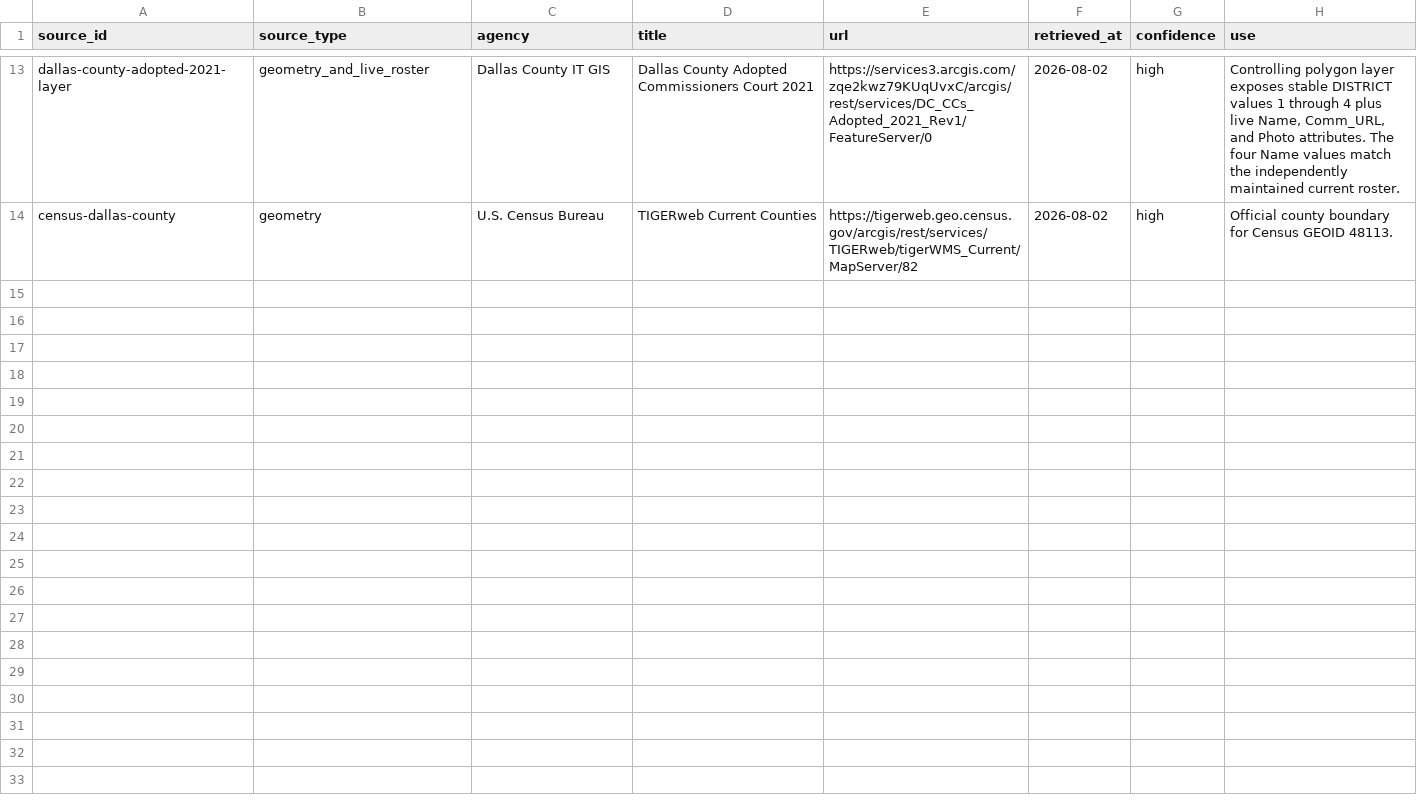
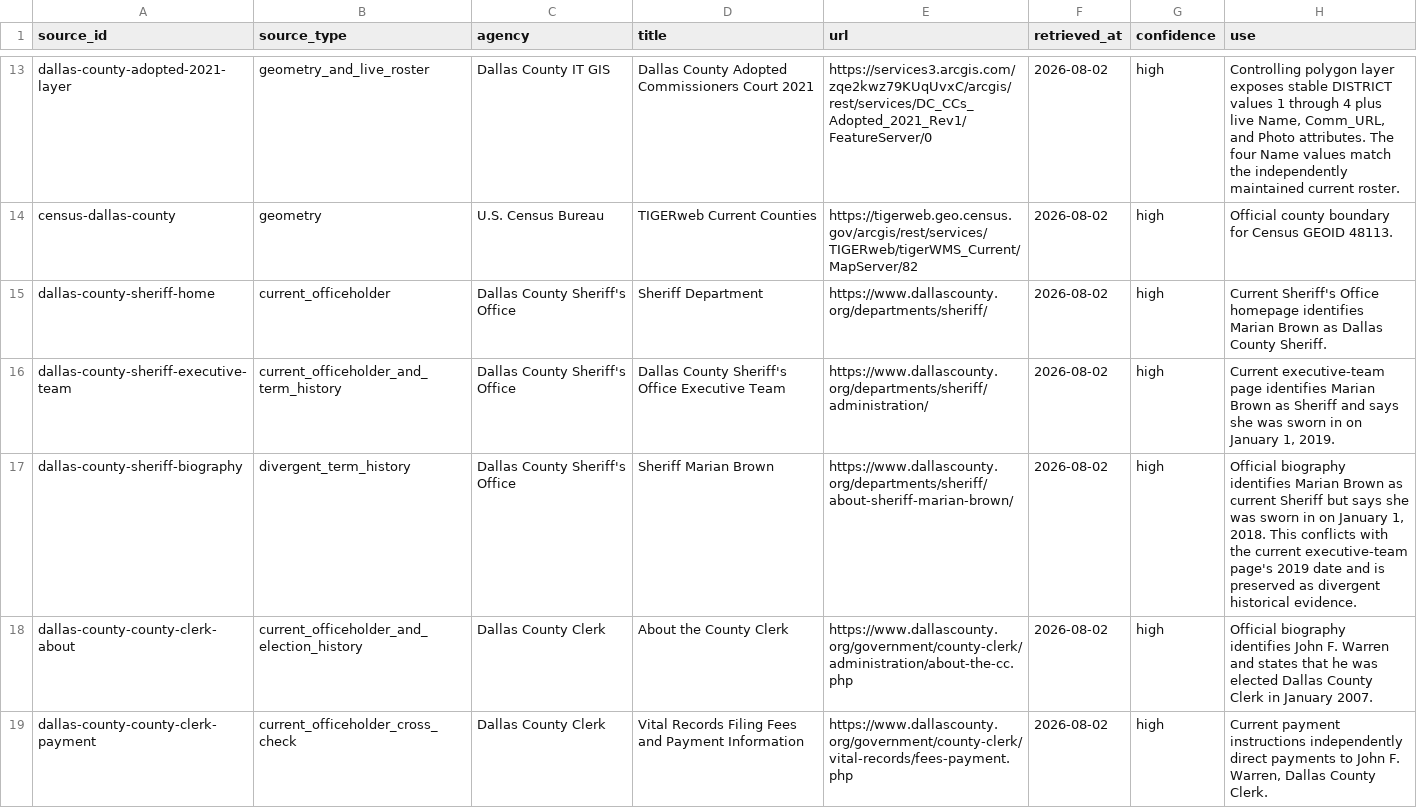
Before and after one commit to MightyLoud/Civic-Cartography, a CSV file: data/raw/dallas-county/source-manifest.csv, drawn as a sheet; only a part is shown, gaps mark what is left out; the diff covers the shown part only; the diff names each change by its address in the sheet, - before the commit and + after, or states it on an @@ line.

Commit message:
Extend Dallas County source hierarchy

```diff
--- a/data/raw/dallas-county/source-manifest.csv
+++ b/data/raw/dallas-county/source-manifest.csv
+row 15: dallas-county-sheriff-home | current_officeholder | Dallas County Sheriff's Office | Sheriff Department | https://www.dallascounty.org/departments/sheriff/ | 2026-08-02 | high | Current Sheriff's Office homepage identifies Marian Brown as Dallas County Sheriff.
+row 16: dallas-county-sheriff-executive-team | current_officeholder_and_term_history | Dallas County Sheriff's Office | Dallas County Sheriff's Office Executive Team | https://www.dallascounty.org/departments/sheriff/administration/ | 2026-08-02 | high | Current executive-team page identifies Marian Brown as Sheriff and says she was sworn in on January 1, 2019.
+row 17: dallas-county-sheriff-biography | divergent_term_history | Dallas County Sheriff's Office | Sheriff Marian Brown | https://www.dallascounty.org/departments/sheriff/about-sheriff-marian-brown/ | 2026-08-02 | high | Official biography identifies Marian Brown as current Sheriff but says she was sworn in on January 1, 2018. This conflicts with the current executive-team page's 2019 date and is preserved as divergent historical evidence.
+row 18: dallas-county-county-clerk-about | current_officeholder_and_election_history | Dallas County Clerk | About the County Clerk | https://www.dallascounty.org/government/county-clerk/administration/about-the-cc.php | 2026-08-02 | high | Official biography identifies John F. Warren and states that he was elected Dallas County Clerk in January 2007.
+row 19: dallas-county-county-clerk-payment | current_officeholder_cross_check | Dallas County Clerk | Vital Records Filing Fees and Payment Information | https://www.dallascounty.org/government/county-clerk/vital-records/fees-payment.php | 2026-08-02 | high | Current payment instructions independently direct payments to John F. Warren, Dallas County Clerk.
```
Also changed, not shown: 5 added rows and 1 edited cell elsewhere in this file.
